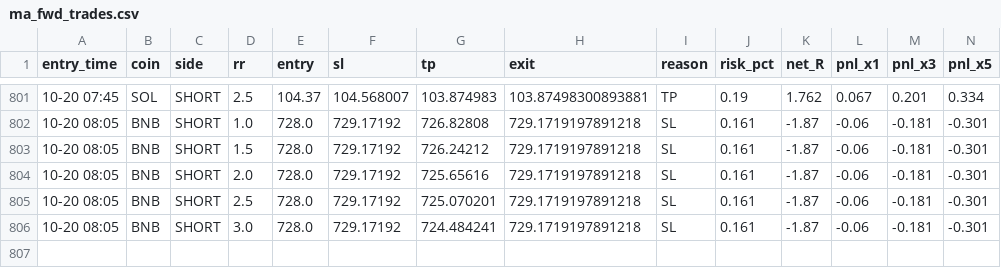
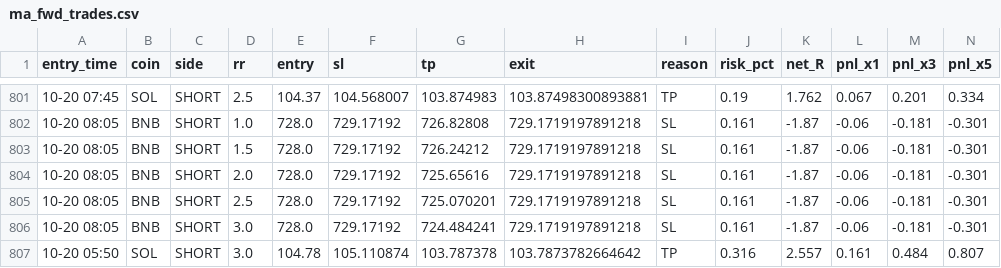
Before and after one commit to Ehsan2893/mabot.py, a CSV file: ma_fwd_trades.csv, drawn as a sheet; only a part is shown, gaps mark what is left out; rows hold the shown columns only; the diff names each change by its address in the sheet, - before the commit and + after, or states it on an @@ line.

```diff
--- a/ma_fwd_trades.csv
+++ b/ma_fwd_trades.csv
+row 807: 10-20 05:50 | SOL | SHORT | 3.0 | 104.78 | 105.110874 | 103.787378 | 103.7873782664642 | TP | 0.316 | 2.557 | 0.161 | 0.484 | 0.807
```
Also changed, not shown: 1 other file.
